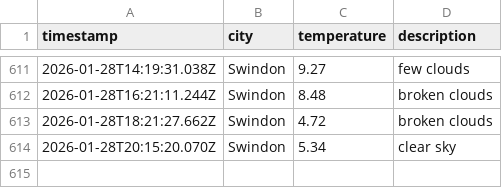
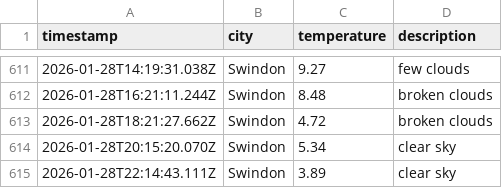
Before and after one commit to sjw-99/DataOps-Weather-App, a CSV file: data/weather_log.csv, drawn as a sheet; only a part is shown, gaps mark what is left out.

```diff
--- a/data/weather_log.csv
+++ b/data/weather_log.csv
@@ -614 +614,2 @@ timestamp,city,temperature,description
 2026-01-28T20:15:20.070Z,Swindon,5.34,clear sky
+2026-01-28T22:14:43.111Z,Swindon,3.89,clear sky
```
Also changed, not shown: 1 other file.
